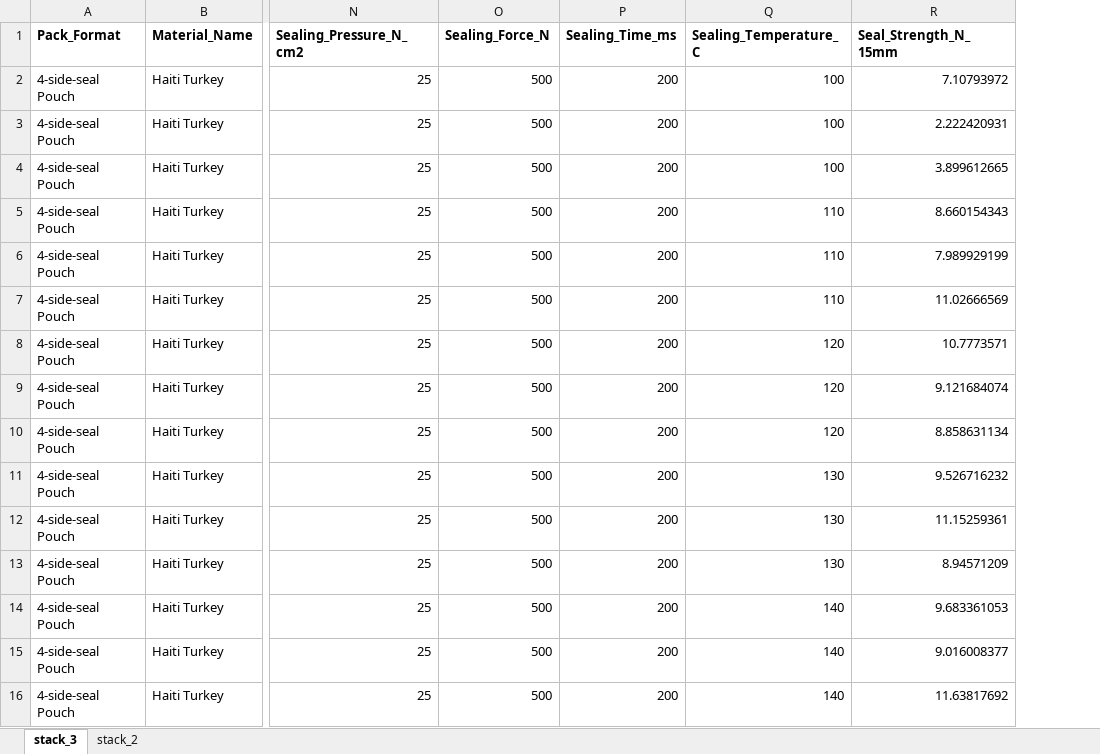
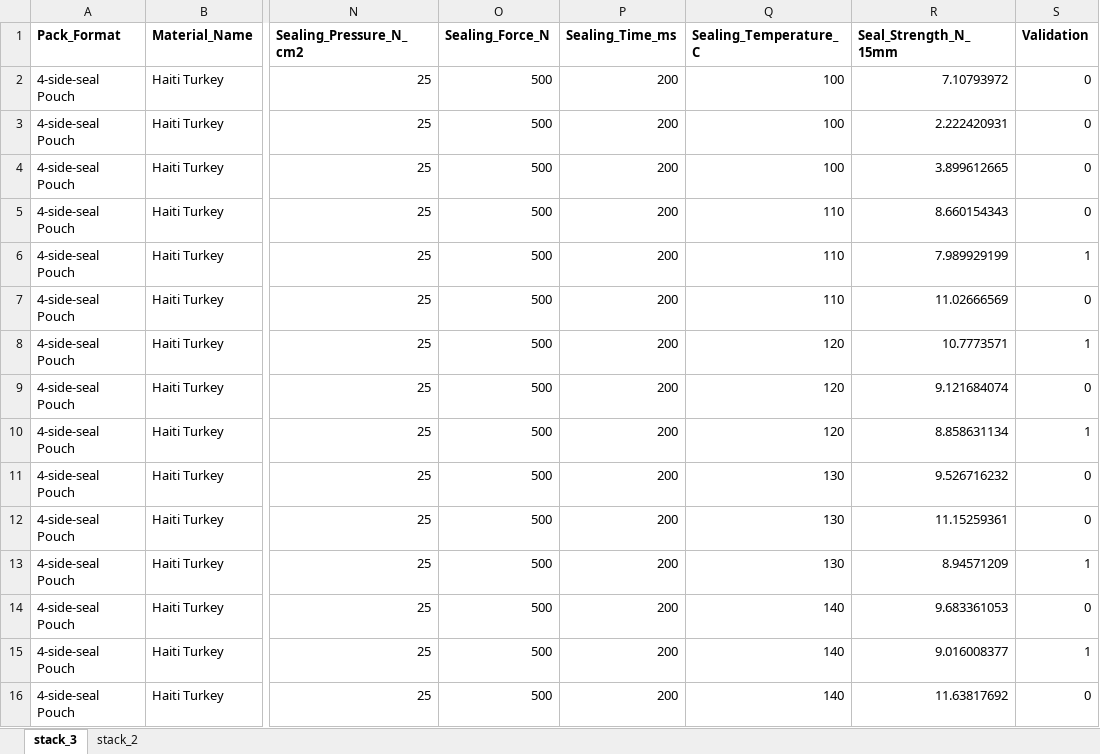
Before and after one commit to utkarshOffice/app, an Excel workbook: www/Packaging Models Dataset Sample.xlsx, sheet stack_3, drawn as a sheet; only a part is shown, gaps mark what is left out; values as stored, in another font and other column widths than the file's, no borders; the diff names each change by its address in the sheet, - before the commit and + after, or states it on an @@ line.

Commit message:
Added error handling on file upload and validation code

```diff
--- a/www/Packaging Models Dataset Sample.xlsx (sheet stack_3)
+++ b/www/Packaging Models Dataset Sample.xlsx (sheet stack_3)
+column S (Validation), rows 2-16: 0 | 0 | 0 | 0 | 1 | 0 | 1 | 0 | 1 | 0 | 0 | 1 | 0 | 1 | 0
```
Also changed, not shown: sheet stack_2, 25 other files.
